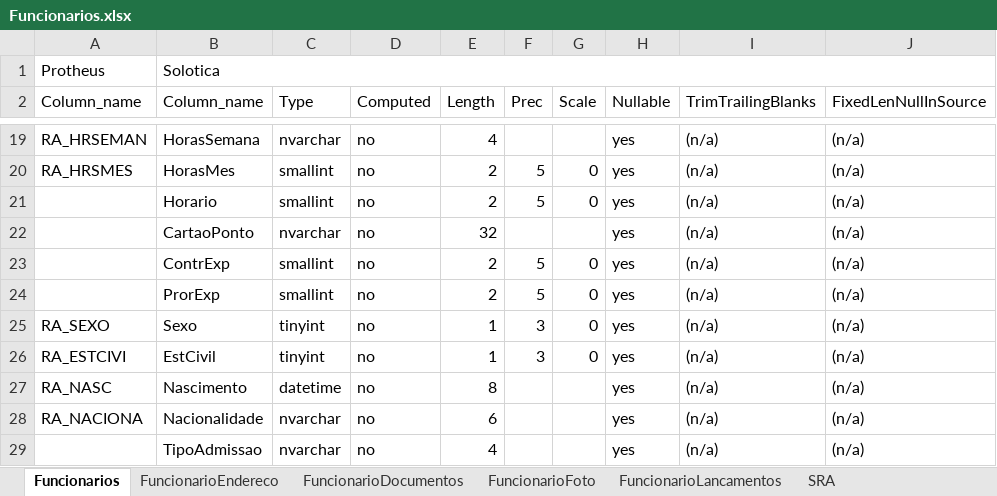
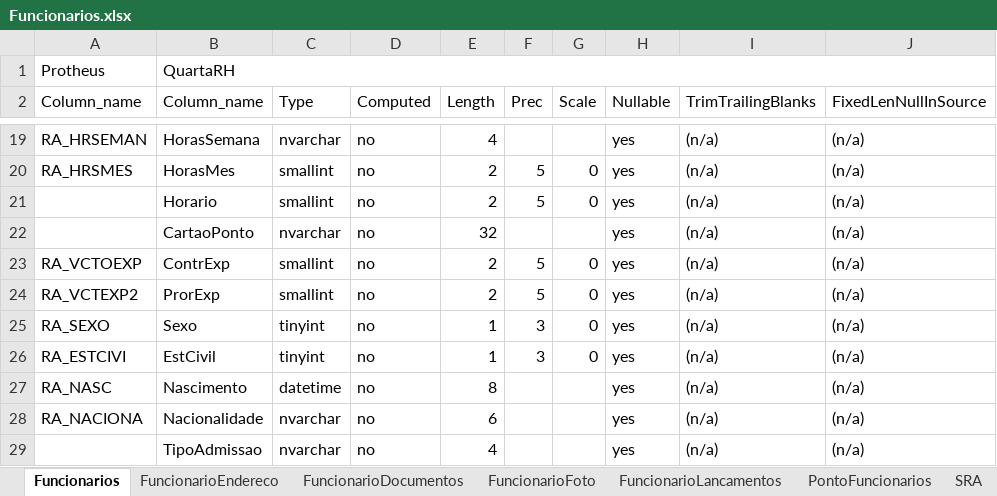
Before and after one commit to naldodj/naldodj-QRH2TotvsProtheus, an Excel workbook: doc/Funcionarios.xlsx, sheet Funcionarios, drawn as a sheet; only a part is shown, gaps mark what is left out; values as stored, in another font and other column widths than the file's, no borders; the diff names each change by its address in the sheet, - before the commit and + after, or states it on an @@ line.

```diff
--- a/doc/Funcionarios.xlsx (sheet Funcionarios)
+++ b/doc/Funcionarios.xlsx (sheet Funcionarios)
+sheet tab: PontoFuncionarios
-B1 (Column_name): Solotica
+B1 (Column_name): QuartaRH
-A23 (Column_name): (empty)
+A23 (Column_name): RA_VCTOEXP
-A24 (Column_name): (empty)
+A24 (Column_name): RA_VCTEXP2
```
Also changed, not shown: sheet SRA, sheet FuncionarioLancamentos, sheet FuncionarioFoto, sheet FuncionarioEndereco, sheet FuncionarioDocumentos, formulas that keep their value, 9 other files.
